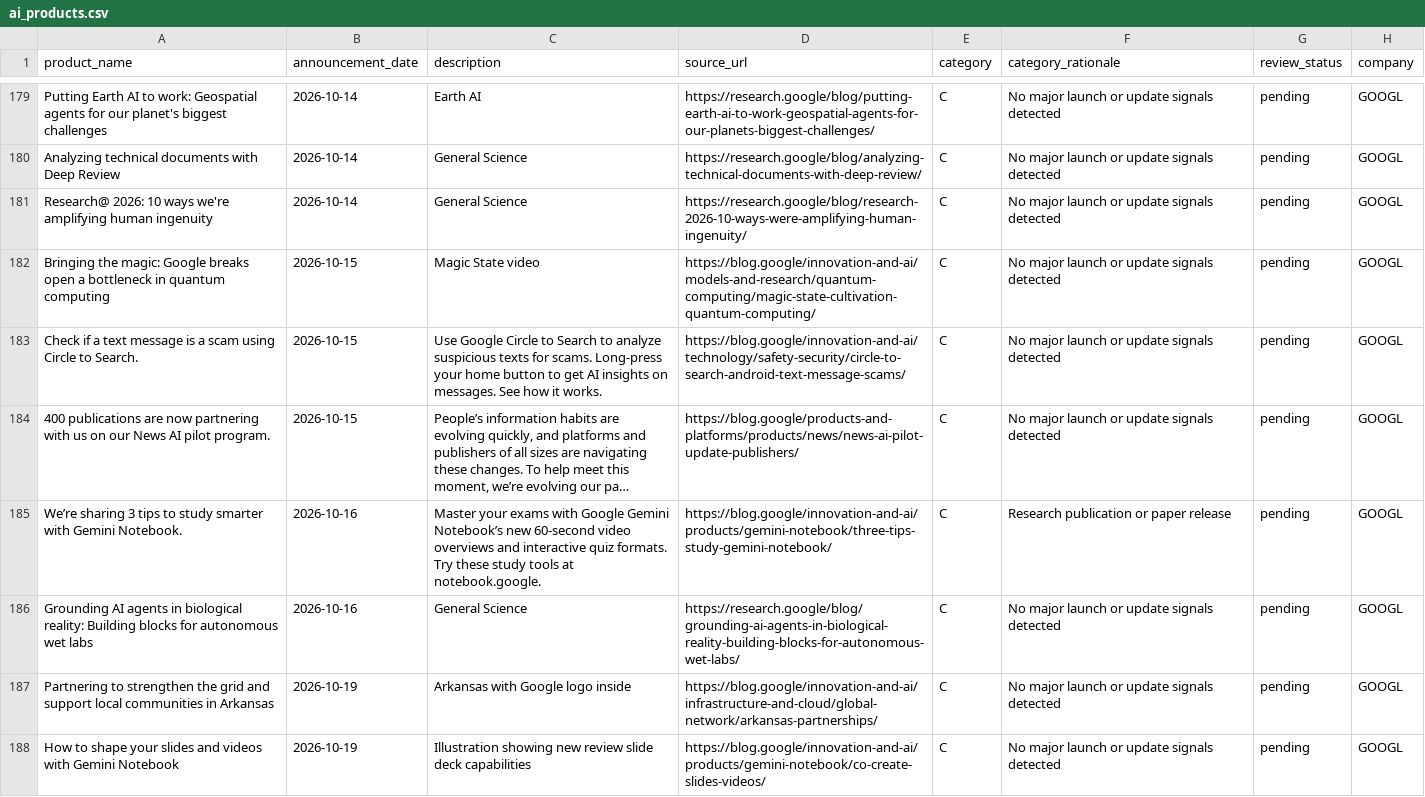
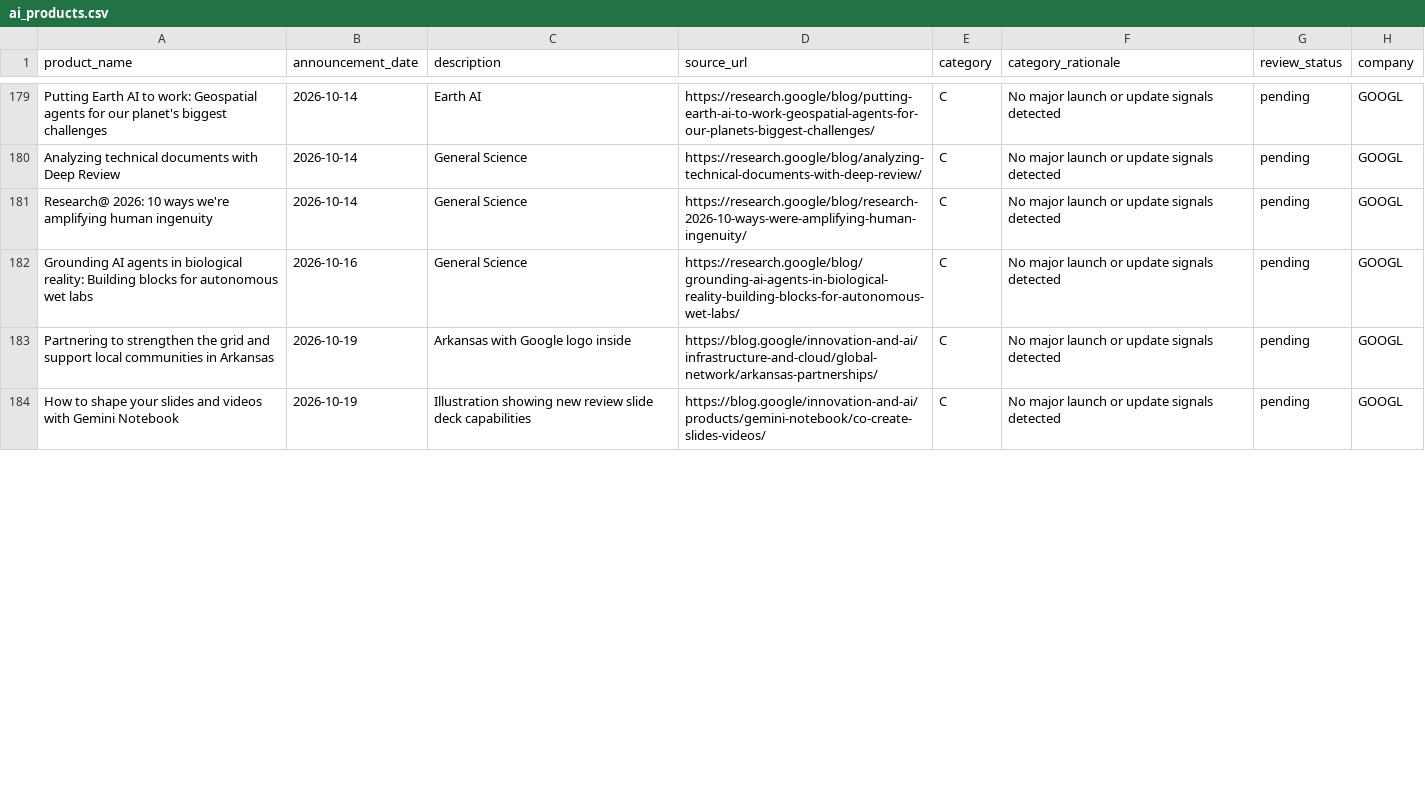
Before and after one commit to tienspz/AICOR, a CSV file: data/processed/ai_products.csv, drawn as a sheet; only a part is shown, gaps mark what is left out; removed rows and columns are numbered as before the commit, all else as after; the diff covers the shown part only; the diff names each change by its address in the sheet, - before the commit and + after, or states it on an @@ line.

```diff
--- a/data/processed/ai_products.csv
+++ b/data/processed/ai_products.csv
-row 182: Bringing the magic: Google breaks open a bottleneck in quantum computing | 2026-10-15 | Magic State video | https://blog.google/innovation-and-ai/models-and-research/quantum-computing/magic-state-cultivation-quantum-computing/ | C | No major launch or update signals detected | pending | GOOGL
-row 183: Check if a text message is a scam using Circle to Search. | 2026-10-15 | Use Google Circle to Search to analyze suspicious texts for scams. Long-press your home button to get AI insights on messages. See how it works. | https://blog.google/innovation-and-ai/technology/safety-security/circle-to-search-android-text-message-scams/ | C | No major launch or update signals detected | pending | GOOGL
-row 184: 400 publications are now partnering with us on our News AI pilot program. | 2026-10-15 | People’s information habits are evolving quickly, and platforms and publishers of all sizes are navigating these changes. To help meet this moment, we’re evolving our pa… | https://blog.google/products-and-platforms/products/news/news-ai-pilot-update-publishers/ | C | No major launch or update signals detected | pending | GOOGL
-row 185: We’re sharing 3 tips to study smarter with Gemini Notebook. | 2026-10-16 | Master your exams with Google Gemini Notebook’s new 60-second video overviews and interactive quiz formats. Try these study tools at notebook.google. | https://blog.google/innovation-and-ai/products/gemini-notebook/three-tips-study-gemini-notebook/ | C | Research publication or paper release | pending | GOOGL
```
Also changed, not shown: 6 added rows, 2 removed rows and 1 moved row elsewhere in this file, data/raw/ir/ir_googl.csv, data/raw/ir/ir_msft.csv, 2 other files.
